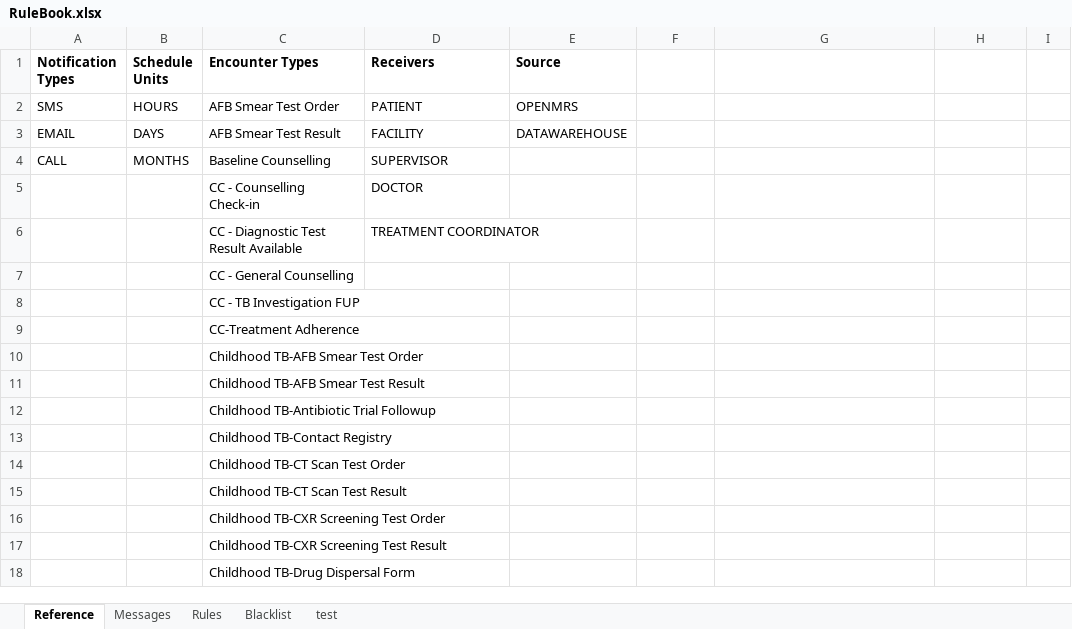
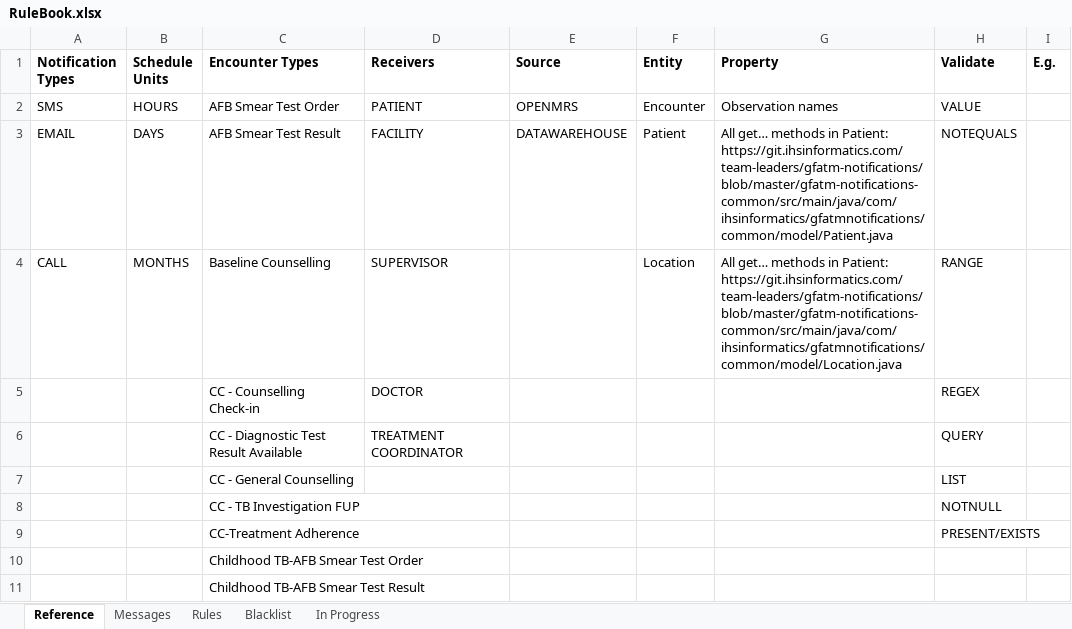
Before and after one commit to InteractiveHealthSolutions/gfatm-notifications-sms, an Excel workbook: src/main/resources/rules/RuleBook.xlsx, sheet Reference, drawn as a sheet; only a part is shown; the shorter side is filled out with more unchanged rows; values as stored, in another font and other column widths than the file's, no borders; the diff names each change by its address in the sheet, - before the commit and + after, or states it on an @@ line.

Commit message:
- Created separate sheet in RuleBook for rules in progress - In loadPatient() method in Context, patients with most recent encounter filled being End of follow-up are excluded - Added validationRule() method to ValidationUtil to manage all rules via single method - Shuffled the order of parameters in some ValidationUtil methods - Hard coded strings replaced with constants in ValidationUtil - Added validateRule() method to manage both conditions and stop conditions - Bug fixes in validateSingleCondition() method - Refactored value validation by extracting as a method - Change in getEntityPropertyValue() method. Now handles both field name and method name - Tests added to ValidationUtilTest

```diff
--- a/src/main/resources/rules/RuleBook.xlsx (sheet Reference)
+++ b/src/main/resources/rules/RuleBook.xlsx (sheet Reference)
-sheet tab: test
+sheet tab: In Progress
-F1: (empty)
+F1: Entity
-G1: (empty)
+G1: Property
-H1: (empty)
+H1: Validate
-I1: (empty)
+I1: E.g.
-F2 (Entity): (empty)
+F2 (Entity): Encounter
-G2 (Property): (empty)
+G2 (Property): Observation names
-H2 (Validate): (empty)
+H2 (Validate): VALUE
-F3 (Entity): (empty)
+F3 (Entity): Patient
-G3 (Property): (empty)
+G3 (Property): All get… methods in Patient: https://git.ihsinformatics.com/team-leaders/gfatm-notifications/blob/master/gfatm-notifications-common/src/main/java/com/ihsinformatics/gfatmnotifications/common/model/Patient.java
-H3 (Validate): (empty)
+H3 (Validate): NOTEQUALS
-F4 (Entity): (empty)
+F4 (Entity): Location
-G4 (Property): (empty)
+G4 (Property): All get… methods in Patient: https://git.ihsinformatics.com/team-leaders/gfatm-notifications/blob/master/gfatm-notifications-common/src/main/java/com/ihsinformatics/gfatmnotifications/common/model/Location.java
-H4 (Validate): (empty)
+H4 (Validate): RANGE
-H5 (Validate): (empty)
+H5 (Validate): REGEX
-H6 (Validate): (empty)
+H6 (Validate): QUERY
-H7 (Validate): (empty)
+H7 (Validate): LIST
-H8 (Validate): (empty)
+H8 (Validate): NOTNULL
-H9 (Validate): (empty)
+H9 (Validate): PRESENT/EXISTS
```
Also changed, not shown: sheet Rules, 2 other files.
